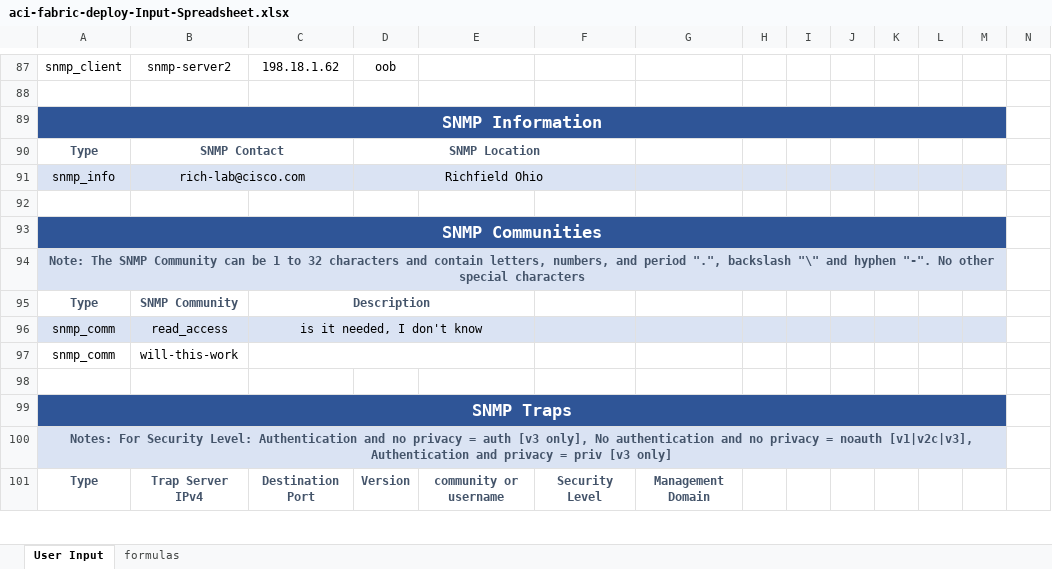
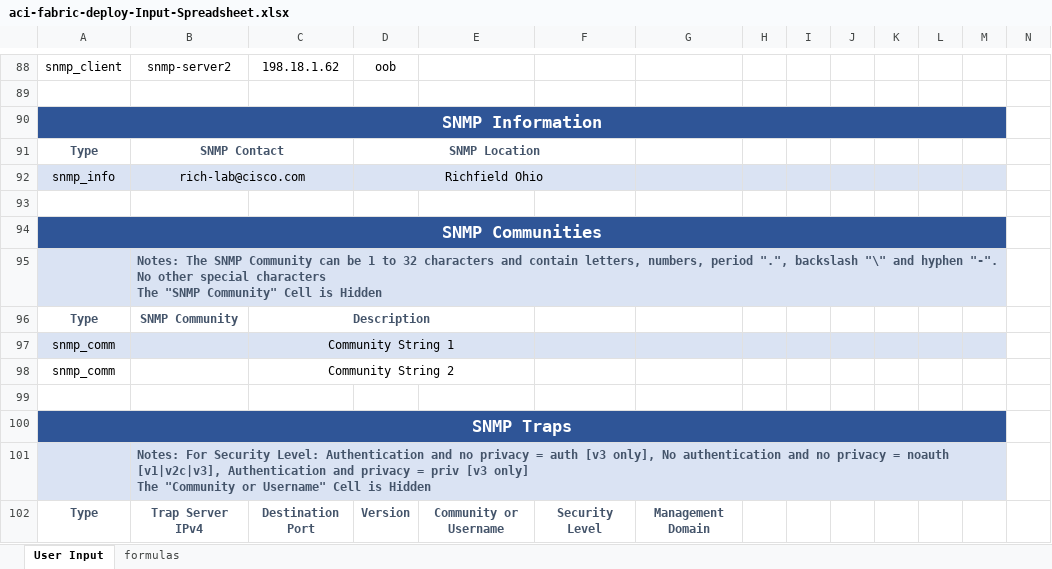
Before and after one commit to scotttyso/terraform-aci-fabric-deploy, an Excel workbook: aci-fabric-deploy-Input-Spreadsheet.xlsx, sheet User Input, drawn as a sheet; only a part is shown, gaps mark what is left out; values as stored, in another font and other column widths than the file's, no borders; removed rows and columns are numbered as before the commit, all else as after; rows hold the shown columns only; ↵ is a line break in a cell; the diff covers the shown part only; the diff names each change by its address in the sheet, - before the commit and + after, or states it on an @@ line.

Commit message:
Made Modifications to spreadsheet for clarity

```diff
--- a/aci-fabric-deploy-Input-Spreadsheet.xlsx (sheet User Input)
+++ b/aci-fabric-deploy-Input-Spreadsheet.xlsx (sheet User Input)
-row 94: Note: The SNMP Community can be 1 to 32 characters and contain letters, numbers, and period ".", backslash "\" and hyphen "-". No other special characters
+row 95:  | Notes: The SNMP Community can be 1 to 32 characters and contain letters, numbers, period ".", backslash "\" and hyphen "-". No other special characters ↵ The "SNMP Community" Cell is Hidden
-B97: read_access
+B97: (empty)
-C97: is it needed, I don't know
+C97: Community String 1
-B98: will-this-work
+B98: (empty)
-C98: (empty)
+C98: Community String 2
-row 100: Notes: For Security Level: Authentication and no privacy = auth [v3 only], No authentication and no privacy = noauth [v1|v2c|v3], Authentication and privacy = priv [v3 only]
+row 101:  | Notes: For Security Level: Authentication and no privacy = auth [v3 only], No authentication and no privacy = noauth [v1|v2c|v3], Authentication and privacy = priv [v3 only] ↵ The "Community or Username" Cell is Hidden
-E102: community or username
+E102: Community or Username
```
Also changed, not shown: 11 added rows, 15 removed rows, 20 edited cells and merged cells elsewhere in this sheet.
